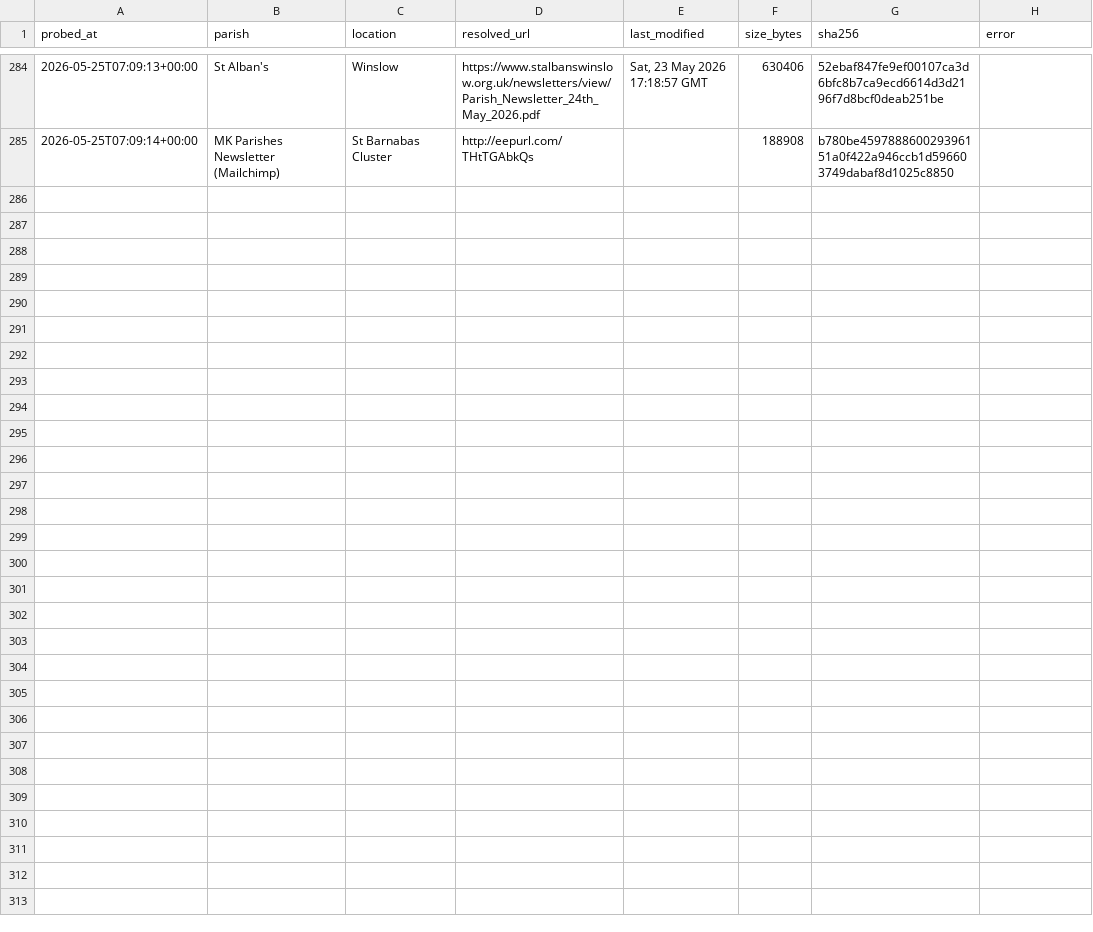
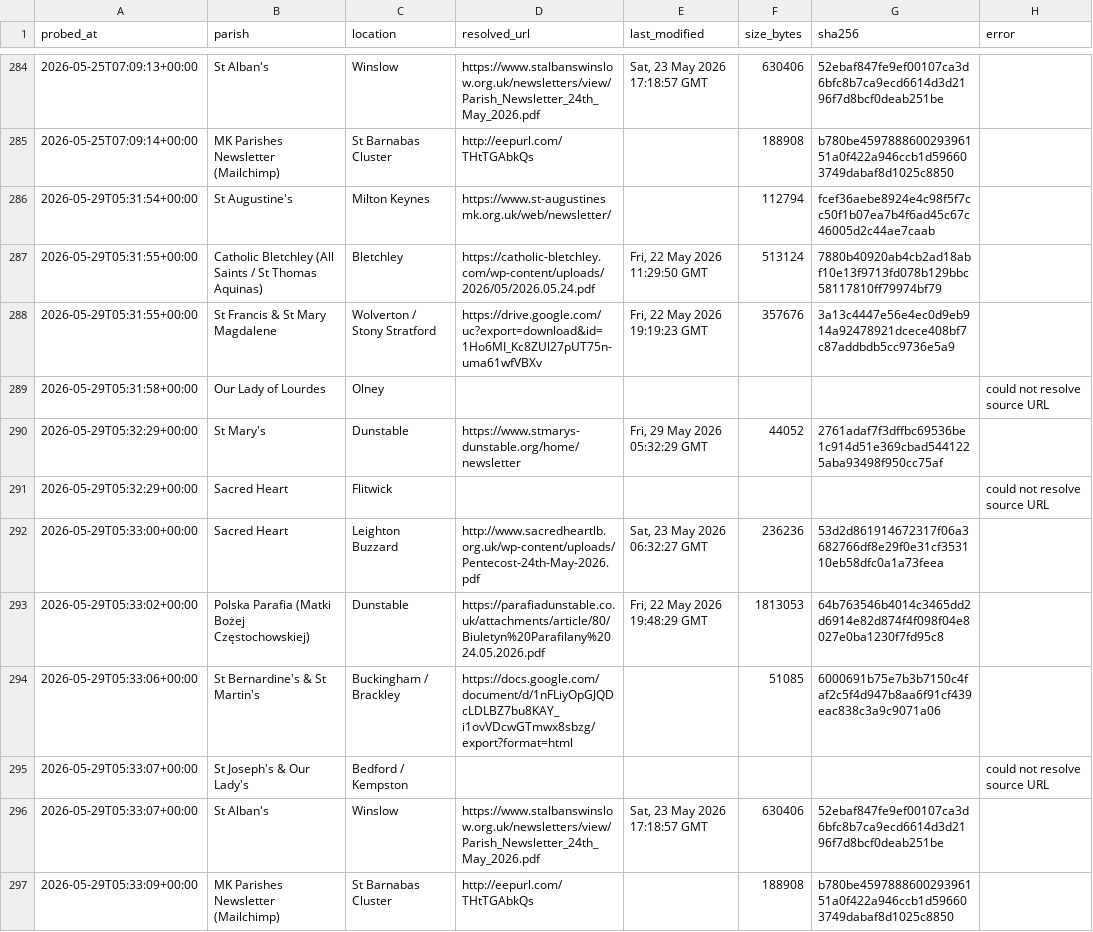
Before and after one commit to sabinjose/mkmasstimings, a CSV file: data/update_log.csv, drawn as a sheet; only a part is shown, gaps mark what is left out; the diff names each change by its address in the sheet, - before the commit and + after, or states it on an @@ line.

```diff
--- a/data/update_log.csv
+++ b/data/update_log.csv
+row 286: 2026-05-29T05:31:54+00:00 | St Augustine's | Milton Keynes | https://www.st-augustinesmk.org.uk/web/newsletter/ |  | 112794 | fcef36aebe8924e4c98f5f7cc50f1b07ea7b4f6ad45c67c46005d2c44ae7caab
+row 287: 2026-05-29T05:31:55+00:00 | Catholic Bletchley (All Saints / St Thomas Aquinas) | Bletchley | https://catholic-bletchley.com/wp-content/uploads/2026/05/2026.05.24.pdf | Fri, 22 May 2026 11:29:50 GMT | 513124 | 7880b40920ab4cb2ad18abf10e13f9713fd078b129bbc58117810ff79974bf79
+row 288: 2026-05-29T05:31:55+00:00 | St Francis & St Mary Magdalene | Wolverton / Stony Stratford | https://drive.google.com/uc?export=download&id=1Ho6MI_Kc8ZUl27pUT75n-uma61wfVBXv | Fri, 22 May 2026 19:19:23 GMT | 357676 | 3a13c4447e56e4ec0d9eb914a92478921dcece408bf7c87addbdb5cc9736e5a9
+row 289: 2026-05-29T05:31:58+00:00 | Our Lady of Lourdes | Olney |  |  |  |  | could not resolve source URL
+row 290: 2026-05-29T05:32:29+00:00 | St Mary's | Dunstable | https://www.stmarys-dunstable.org/home/newsletter | Fri, 29 May 2026 05:32:29 GMT | 44052 | 2761adaf7f3dffbc69536be1c914d51e369cbad5441225aba93498f950cc75af
+row 291: 2026-05-29T05:32:29+00:00 | Sacred Heart | Flitwick |  |  |  |  | could not resolve source URL
+row 292: 2026-05-29T05:33:00+00:00 | Sacred Heart | Leighton Buzzard | http://www.sacredheartlb.org.uk/wp-content/uploads/Pentecost-24th-May-2026.pdf | Sat, 23 May 2026 06:32:27 GMT | 236236 | 53d2d861914672317f06a3682766df8e29f0e31cf353110eb58dfc0a1a73feea
+row 293: 2026-05-29T05:33:02+00:00 | Polska Parafia (Matki Bożej Częstochowskiej) | Dunstable | https://parafiadunstable.co.uk/attachments/article/80/Biuletyn%20Parafilany%2024.05.2026.pdf | Fri, 22 May 2026 19:48:29 GMT | 1813053 | 64b763546b4014c3465dd2d6914e82d874f4f098f04e8027e0ba1230f7fd95c8
+row 294: 2026-05-29T05:33:06+00:00 | St Bernardine's & St Martin's | Buckingham / Brackley | https://docs.google.com/document/d/1nFLiyOpGJQDcLDLBZ7bu8KAY_i1ovVDcwGTmwx8sbzg/export?format=html |  | 51085 | 6000691b75e7b3b7150c4faf2c5f4d947b8aa6f91cf439eac838c3a9c9071a06
+row 295: 2026-05-29T05:33:07+00:00 | St Joseph's & Our Lady's | Bedford / Kempston |  |  |  |  | could not resolve source URL
+row 296: 2026-05-29T05:33:07+00:00 | St Alban's | Winslow | https://www.stalbanswinslow.org.uk/newsletters/view/Parish_Newsletter_24th_May_2026.pdf | Sat, 23 May 2026 17:18:57 GMT | 630406 | 52ebaf847fe9ef00107ca3d6bfc8b7ca9ecd6614d3d2196f7d8bcf0deab251be
+row 297: 2026-05-29T05:33:09+00:00 | MK Parishes Newsletter (Mailchimp) | St Barnabas Cluster | http://eepurl.com/THtTGAbkQs |  | 188908 | b780be459788860029396151a0f422a946ccb1d596603749dabaf8d1025c8850
```
Also changed, not shown: 1 other file.
